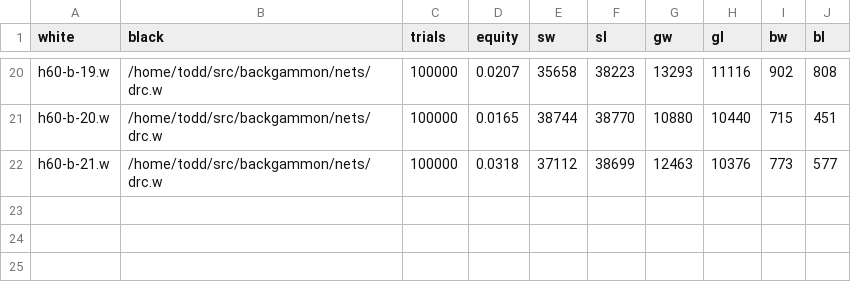
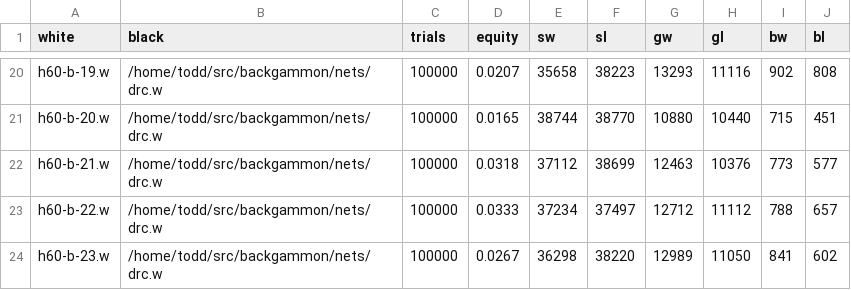
Before and after one commit to ttdoucet/bgnets, a CSV file: h60-b/h60-b.csv, drawn as a sheet; only a part is shown, gaps mark what is left out; the diff names each change by its address in the sheet, - before the commit and + after, or states it on an @@ line.

Commit message:
Playoff results.

```diff
--- a/h60-b/h60-b.csv
+++ b/h60-b/h60-b.csv
+row 23: h60-b-22.w | /home/todd/src/backgammon/nets/drc.w | 100000 | 0.0333 | 37234 | 37497 | 12712 | 11112 | 788 | 657
+row 24: h60-b-23.w | /home/todd/src/backgammon/nets/drc.w | 100000 | 0.0267 | 36298 | 38220 | 12989 | 11050 | 841 | 602
```
